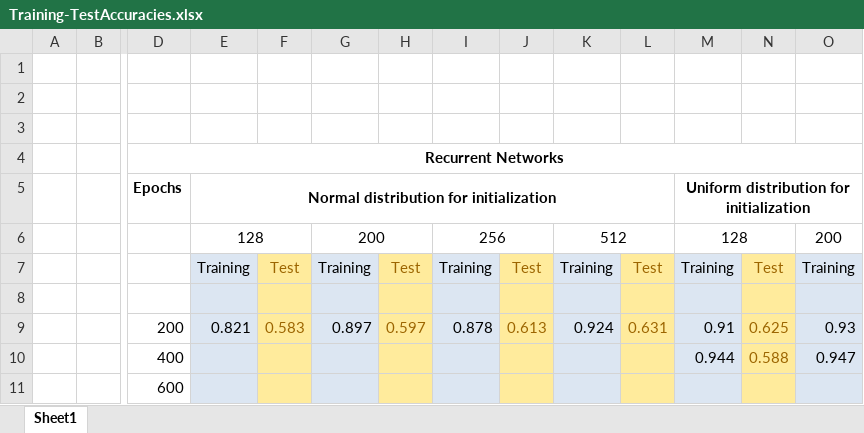
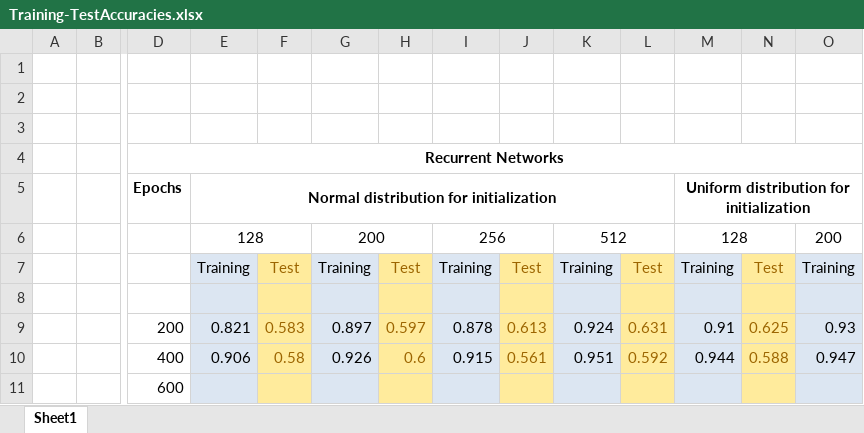
Before and after one commit to 0790/DOPcodes, an Excel workbook: SHDFinal/RecurrentSNN/Training-TestAccuracies.xlsx, sheet Sheet1, drawn as a sheet; only a part is shown, gaps mark what is left out; values as stored, in another font and other column widths than the file's, no borders; removed rows and columns are numbered as before the commit, all else as after; rows hold the shown columns only; the diff names each change by its address in the sheet, - before the commit and + after, or states it on an @@ line.

```diff
--- a/SHDFinal/RecurrentSNN/Training-TestAccuracies.xlsx (sheet Sheet1)
+++ b/SHDFinal/RecurrentSNN/Training-TestAccuracies.xlsx (sheet Sheet1)
-row 10:  |  | 400 |  |  |  |  |  |  |  |  | 0.944 | 0.588 | 0.947
+row 10:  |  | 400 | 0.906 | 0.58 | 0.926 | 0.6 | 0.915 | 0.561 | 0.951 | 0.592 | 0.944 | 0.588 | 0.947
```
Also changed, not shown: SHDFinal/FeedForwardSNN/Training-TestAccuracies.xlsx.
